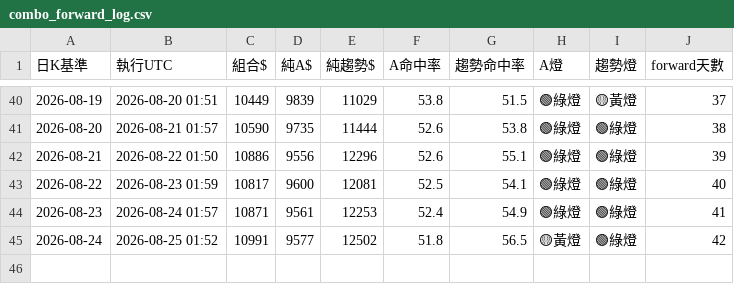
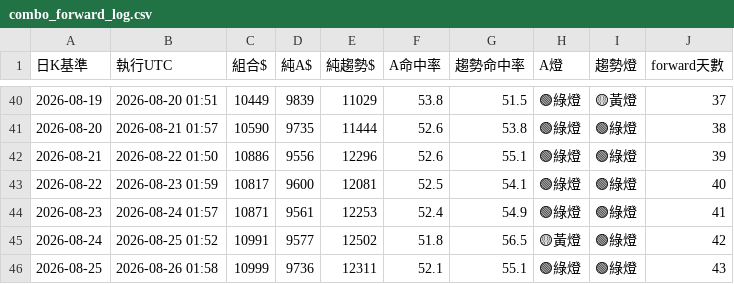
Before and after one commit to pidasin/crypto_combo_zscore_forward, a CSV file: combo_forward_log.csv, drawn as a sheet; only a part is shown, gaps mark what is left out.

```diff
--- a/combo_forward_log.csv
+++ b/combo_forward_log.csv
@@ -45 +45,2 @@
 2026-08-24,2026-08-25 01:52,10991,9577,12502,51.8,56.5,🟡黃燈,🟢綠燈,42
+2026-08-25,2026-08-26 01:58,10999,9736,12311,52.1,55.1,🟢綠燈,🟢綠燈,43
```
Also changed, not shown: paper_log.csv, 2 other files.
